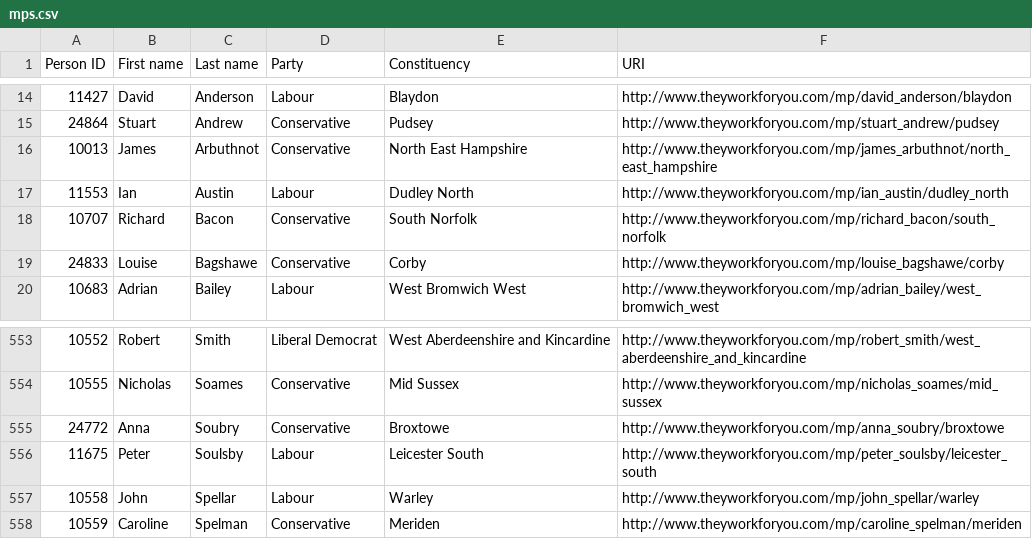
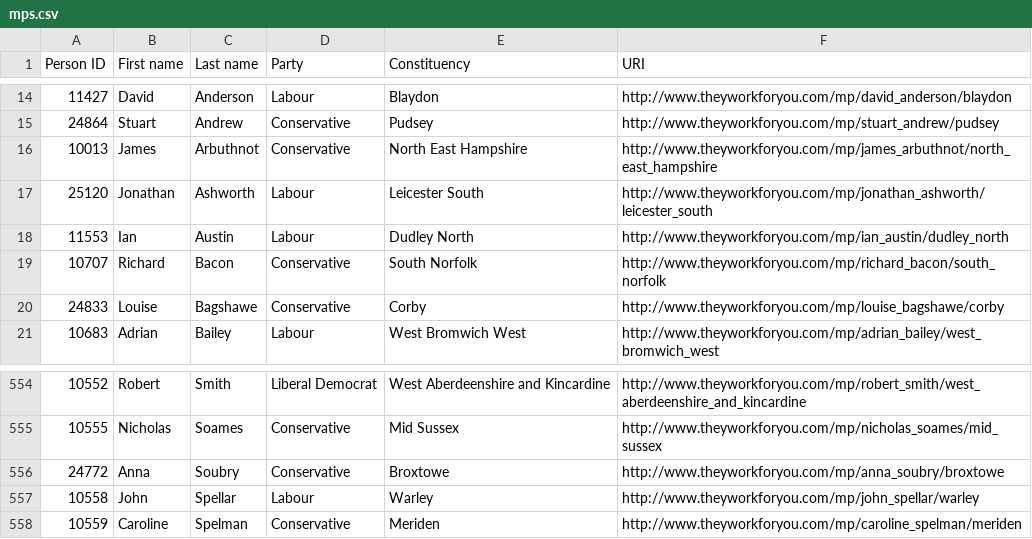
Before and after one commit to robertbrook/RAMP, a CSV file: public/mps.csv, drawn as a sheet; only a part is shown, gaps mark what is left out.

Commit message:
updated mps.csv

```diff
--- a/public/mps.csv
+++ b/public/mps.csv
@@ -16,2 +16,3 @@ Person ID,First name,Last name,Party,Constituency,URI
 10013,James,Arbuthnot,Conservative,North East Hampshire,http://www.theyworkforyou.com/mp/james_arbuthnot/north_east_hampshire
+25120,Jonathan,Ashworth,Labour,Leicester South,http://www.theyworkforyou.com/mp/jonathan_ashworth/leicester_south
 11553,Ian,Austin,Labour,Dudley North,http://www.theyworkforyou.com/mp/ian_austin/dudley_north
@@ -555,3 +556,2 @@ Person ID,First name,Last name,Party,Constituency,URI
 24772,Anna,Soubry,Conservative,Broxtowe,http://www.theyworkforyou.com/mp/anna_soubry/broxtowe
-11675,Peter,Soulsby,Labour,Leicester South,http://www.theyworkforyou.com/mp/peter_soulsby/leicester_south
 10558,John,Spellar,Labour,Warley,http://www.theyworkforyou.com/mp/john_spellar/warley
```
